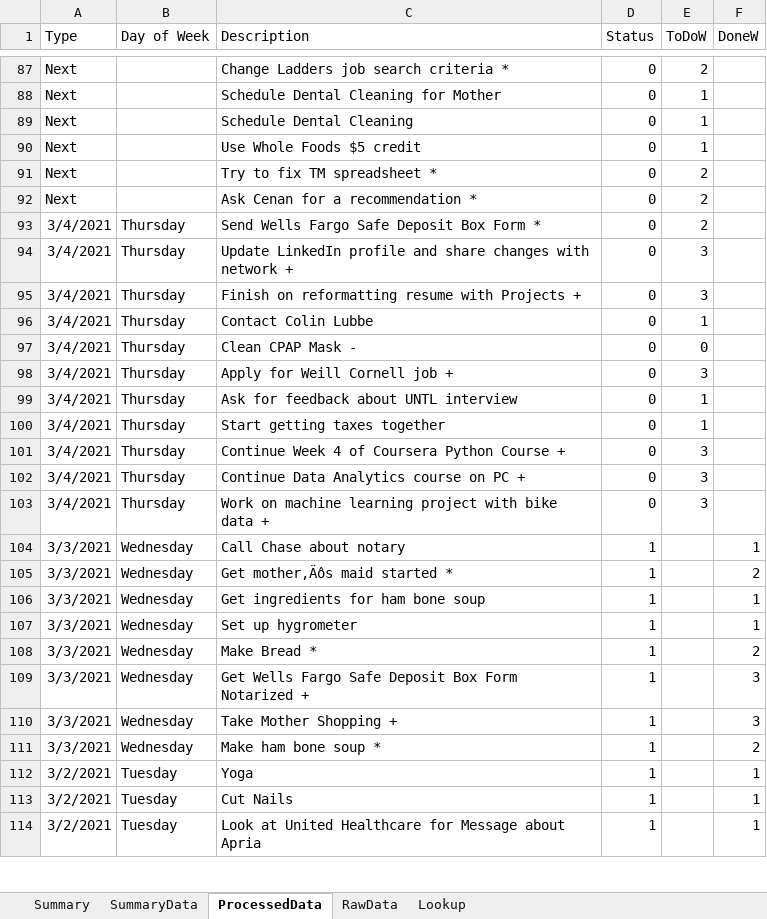
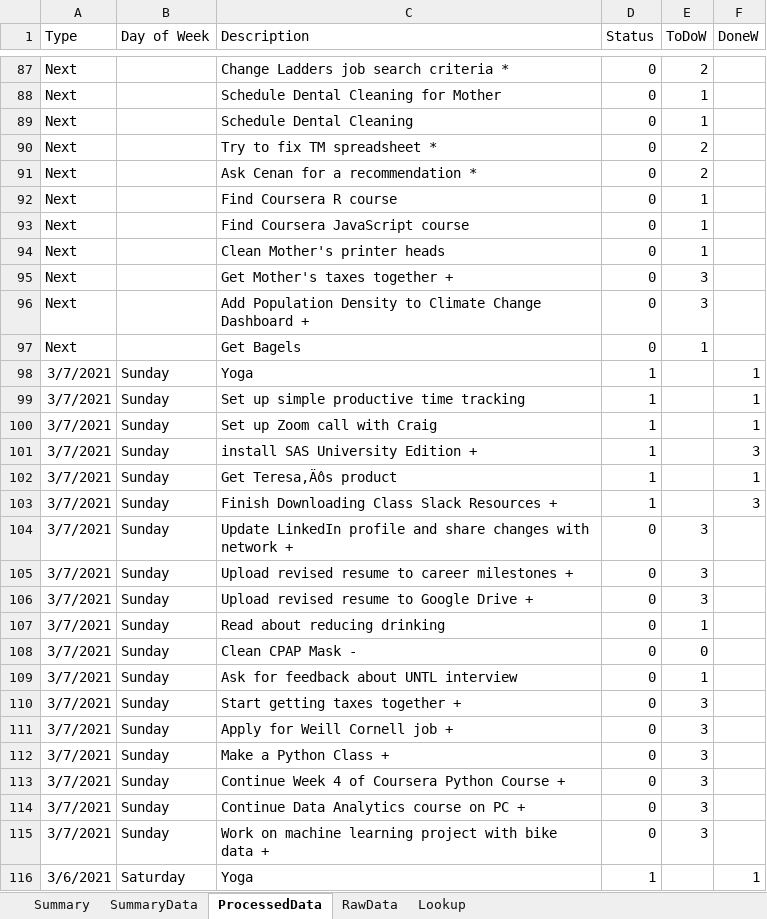
Before and after one commit to vflopez77/Accomplishments, an Excel workbook: AccomplishmentsV5.xlsm, sheet ProcessedData, drawn as a sheet; only a part is shown, gaps mark what is left out; the shorter side is filled out with more unchanged rows; values as stored, in another font and other column widths than the file's, no borders; removed rows and columns are numbered as before the commit, all else as after; the diff covers the shown part only; the diff names each change by its address in the sheet, - before the commit and + after, or states it on an @@ line.

Commit message:
Updating Accomplishments

```diff
--- a/AccomplishmentsV5.xlsm (sheet ProcessedData)
+++ b/AccomplishmentsV5.xlsm (sheet ProcessedData)
-row 90: Next |  | Use Whole Foods $5 credit | 0 | 1
-row 93: 3/4/2021 | Thursday | Send Wells Fargo Safe Deposit Box Form * | 0 | 2
+row 92: Next |  | Find Coursera R course | 0 | 1
+row 93: Next |  | Find Coursera JavaScript course | 0 | 1
+row 94: Next |  | Clean Mother's printer heads | 0 | 1
+row 95: Next |  | Get Mother's taxes together + | 0 | 3
+row 96: Next |  | Add Population Density to Climate Change Dashboard + | 0 | 3
+row 97: Next |  | Get Bagels | 0 | 1
+row 98: 3/7/2021 | Sunday | Yoga | 1 |  | 1
+row 99: 3/7/2021 | Sunday | Set up simple productive time tracking | 1 |  | 1
+row 100: 3/7/2021 | Sunday | Set up Zoom call with Craig | 1 |  | 1
+row 101: 3/7/2021 | Sunday | install SAS University Edition + | 1 |  | 3
+row 102: 3/7/2021 | Sunday | Get Teresa‚Äôs product | 1 |  | 1
+row 103: 3/7/2021 | Sunday | Finish Downloading Class Slack Resources + | 1 |  | 3
-A104:A105 (Type): 3/4/2021
+A104:A105 (Type): 3/7/2021
-B104:B105 (Day of Week): Thursday
+B104:B105 (Day of Week): Sunday
-C105 (Description): Finish on reformatting resume with Projects +
+C105 (Description): Upload revised resume to career milestones +
+row 106: 3/7/2021 | Sunday | Upload revised resume to Google Drive + | 0 | 3
-A107:A108 (Type): 3/4/2021
+A107:A108 (Type): 3/7/2021
-B107:B108 (Day of Week): Thursday
+B107:B108 (Day of Week): Sunday
-C107 (Description): Contact Colin Lubbe
+C107 (Description): Read about reducing drinking
-row 98: 3/4/2021 | Thursday | Apply for Weill Cornell job + | 0 | 3
-A109 (Type): 3/4/2021
+A109 (Type): 3/7/2021
-B109 (Day of Week): Thursday
+B109 (Day of Week): Sunday
-row 100: 3/4/2021 | Thursday | Start getting taxes together | 0 | 1
+row 110: 3/7/2021 | Sunday | Start getting taxes together + | 0 | 3
+row 111: 3/7/2021 | Sunday | Apply for Weill Cornell job + | 0 | 3
+row 112: 3/7/2021 | Sunday | Make a Python Class + | 0 | 3
-A113:A115 (Type): 3/4/2021
+A113:A115 (Type): 3/7/2021
-B113:B115 (Day of Week): Thursday
+B113:B115 (Day of Week): Sunday
+row 116: 3/6/2021 | Saturday | Yoga | 1 |  | 1
```
Also changed, not shown: 17 added rows elsewhere in this sheet, sheet Summary, sheet RawData, sheet SummaryData, formulas that keep their value, charts or pictures, 3 other files.
